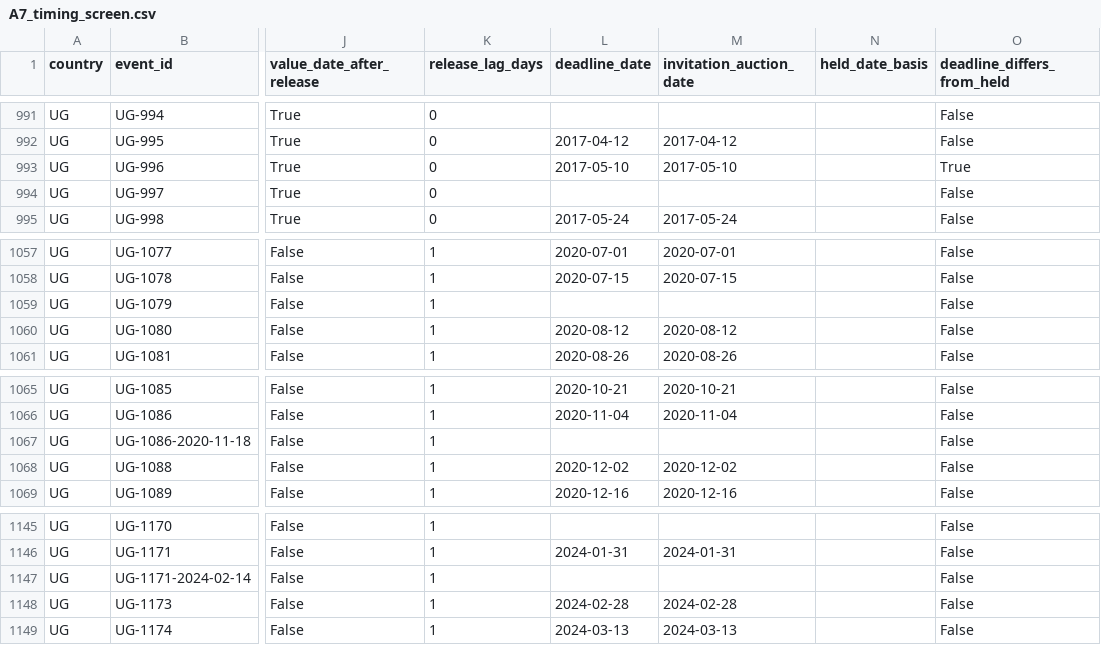
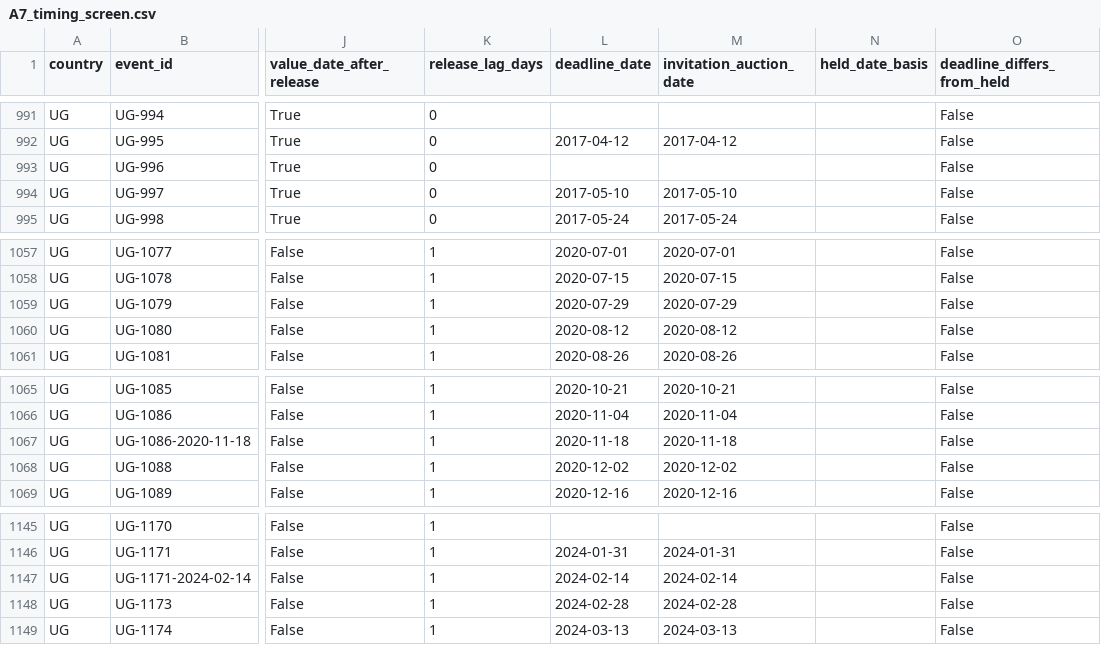
Before and after one commit to Isaac25-lgtm/africa-treasury-bill-auctions, a CSV file: outputs/tables/A7_timing_screen.csv, drawn as a sheet; only a part is shown, gaps mark what is left out; the diff names each change by its address in the sheet, - before the commit and + after, or states it on an @@ line.

```diff
--- a/outputs/tables/A7_timing_screen.csv
+++ b/outputs/tables/A7_timing_screen.csv
-L993 (deadline_date): 2017-05-10
+L993 (deadline_date): (empty)
-M993 (invitation_auction_date): 2017-05-10
+M993 (invitation_auction_date): (empty)
-O993 (deadline_differs_from_held): True
+O993 (deadline_differs_from_held): False
-L994 (deadline_date): (empty)
+L994 (deadline_date): 2017-05-10
-M994 (invitation_auction_date): (empty)
+M994 (invitation_auction_date): 2017-05-10
-L1059 (deadline_date): (empty)
+L1059 (deadline_date): 2020-07-29
-M1059 (invitation_auction_date): (empty)
+M1059 (invitation_auction_date): 2020-07-29
-L1067 (deadline_date): (empty)
+L1067 (deadline_date): 2020-11-18
-M1067 (invitation_auction_date): (empty)
+M1067 (invitation_auction_date): 2020-11-18
-L1147 (deadline_date): (empty)
+L1147 (deadline_date): 2024-02-14
-M1147 (invitation_auction_date): (empty)
+M1147 (invitation_auction_date): 2024-02-14
```
Also changed, not shown: data/derived/auction_events.csv, data/derived/offer_versions.csv, 44 other files.
